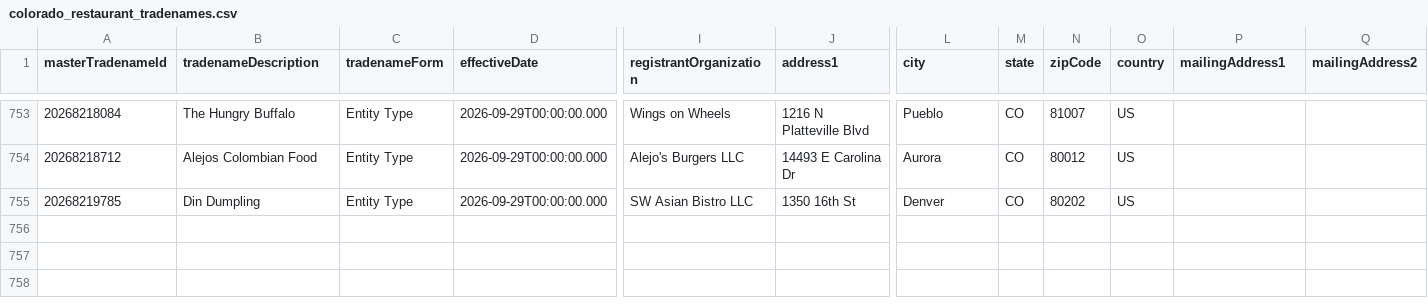
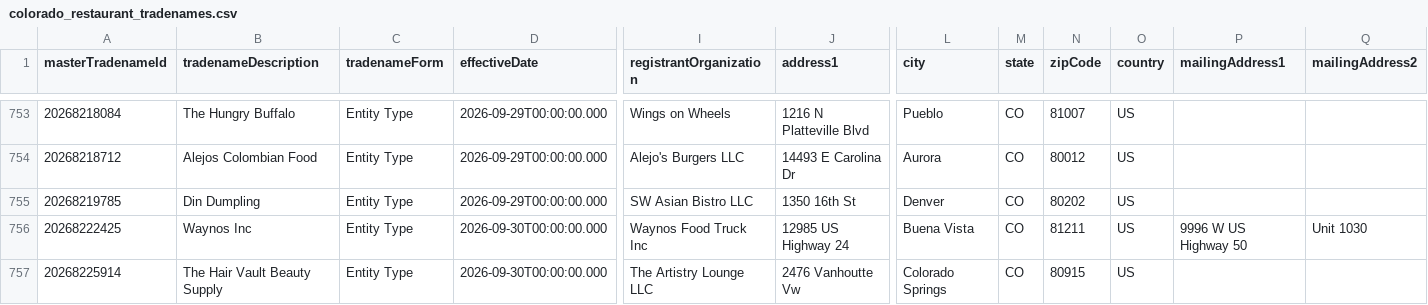
Before and after one commit to lorenzo-gu/cleared_gtm, a CSV file: data/colorado_restaurant_tradenames.csv, drawn as a sheet; only a part is shown, gaps mark what is left out; rows hold the shown columns only; the diff names each change by its address in the sheet, - before the commit and + after, or states it on an @@ line.

```diff
--- a/data/colorado_restaurant_tradenames.csv
+++ b/data/colorado_restaurant_tradenames.csv
+row 756: 20268222425 | Waynos Inc | Entity Type | 2026-09-30T00:00:00.000 | Waynos Food Truck Inc | 12985 US Highway 24 | Buena Vista | CO | 81211 | US | 9996 W US Highway 50 | Unit 1030
+row 757: 20268225914 | The Hair Vault Beauty Supply | Entity Type | 2026-09-30T00:00:00.000 | The Artistry Lounge LLC | 2476 Vanhoutte Vw | Colorado Springs | CO | 80915 | US
```
